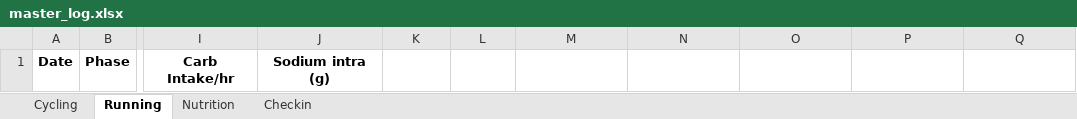
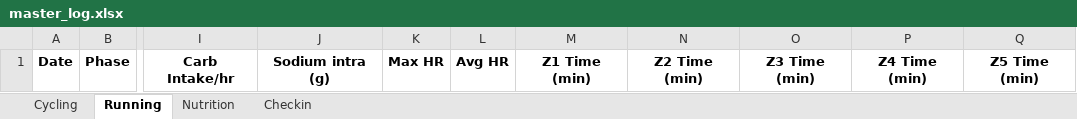
Before and after one commit to luis33k/PowerSummit, an Excel workbook: sample_data/master_log.xlsx, sheet Running, drawn as a sheet; only a part is shown, gaps mark what is left out; values as stored, in another font and other column widths than the file's, no borders; the diff names each change by its address in the sheet, - before the commit and + after, or states it on an @@ line.

```diff
--- a/sample_data/master_log.xlsx (sheet Running)
+++ b/sample_data/master_log.xlsx (sheet Running)
-K1: (empty)
+K1: Max HR
-L1: (empty)
+L1: Avg HR
-M1: (empty)
+M1: Z1 Time (min)
-N1: (empty)
+N1: Z2 Time (min)
-O1: (empty)
+O1: Z3 Time (min)
-P1: (empty)
+P1: Z4 Time (min)
-Q1: (empty)
+Q1: Z5 Time (min)
```
Also changed, not shown: sheet Cycling, sheet Nutrition, sheet Checkin, 1 other file.
